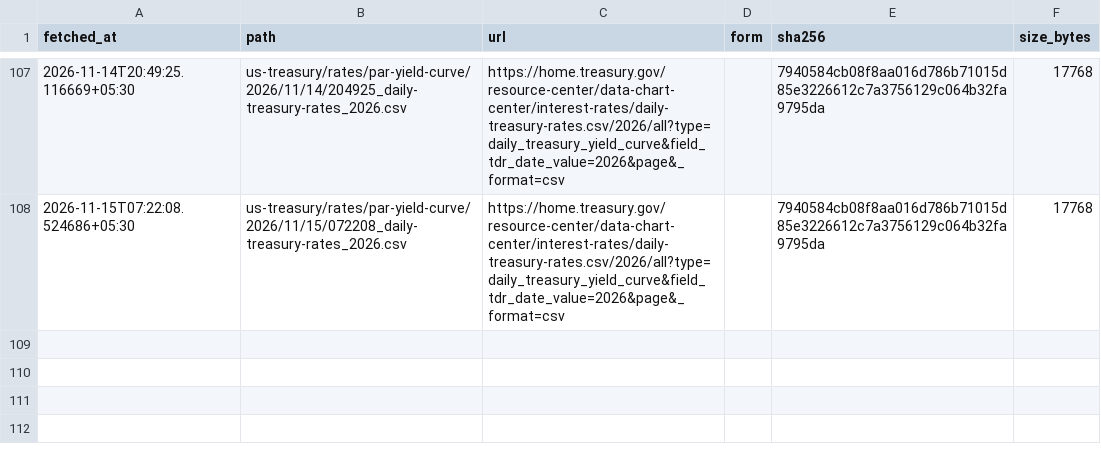
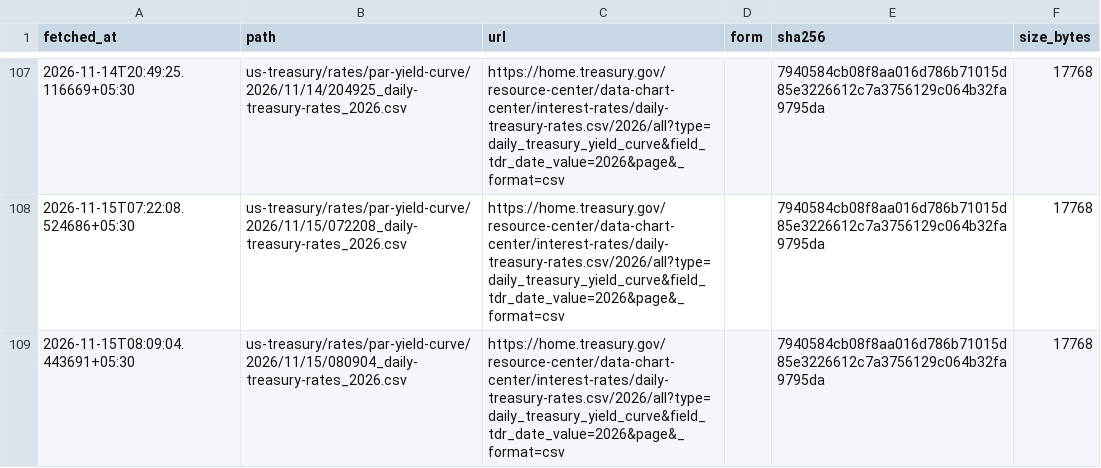
Before and after one commit to exepex/omenix-ingestion, a CSV file: research/data/manifests/global-cues/us10y.csv, drawn as a sheet; only a part is shown, gaps mark what is left out.

```diff
--- a/research/data/manifests/global-cues/us10y.csv
+++ b/research/data/manifests/global-cues/us10y.csv
@@ -108 +108,2 @@ fetched_at,path,url,form,sha256,size_bytes
 2026-11-15T07:22:08.524686+05:30,us-treasury/rates/par-yield-curve/2026/11/15/072208_daily-treasury-rates_2026.csv,https://home.treasury.gov/resource-center/data-chart-center/interest-rates/daily-treasury-rates.csv/2026/all?type=daily_treasury_yield_curve&field_tdr_date_value=2026&page&_format=csv,,7940584cb08f8aa016d786b71015d85e3226612c7a3756129c064b32fa9795da,17768
+2026-11-15T08:09:04.443691+05:30,us-treasury/rates/par-yield-curve/2026/11/15/080904_daily-treasury-rates_2026.csv,https://home.treasury.gov/resource-center/data-chart-center/interest-rates/daily-treasury-rates.csv/2026/all?type=daily_treasury_yield_curve&field_tdr_date_value=2026&page&_format=csv,,7940584cb08f8aa016d786b71015d85e3226612c7a3756129c064b32fa9795da,17768
```
Also changed, not shown: research/data/manifests/global-cues/eurostoxx50_yahoo.csv, research/data/manifests/global-cues/sse_composite.csv, 18 other files.
